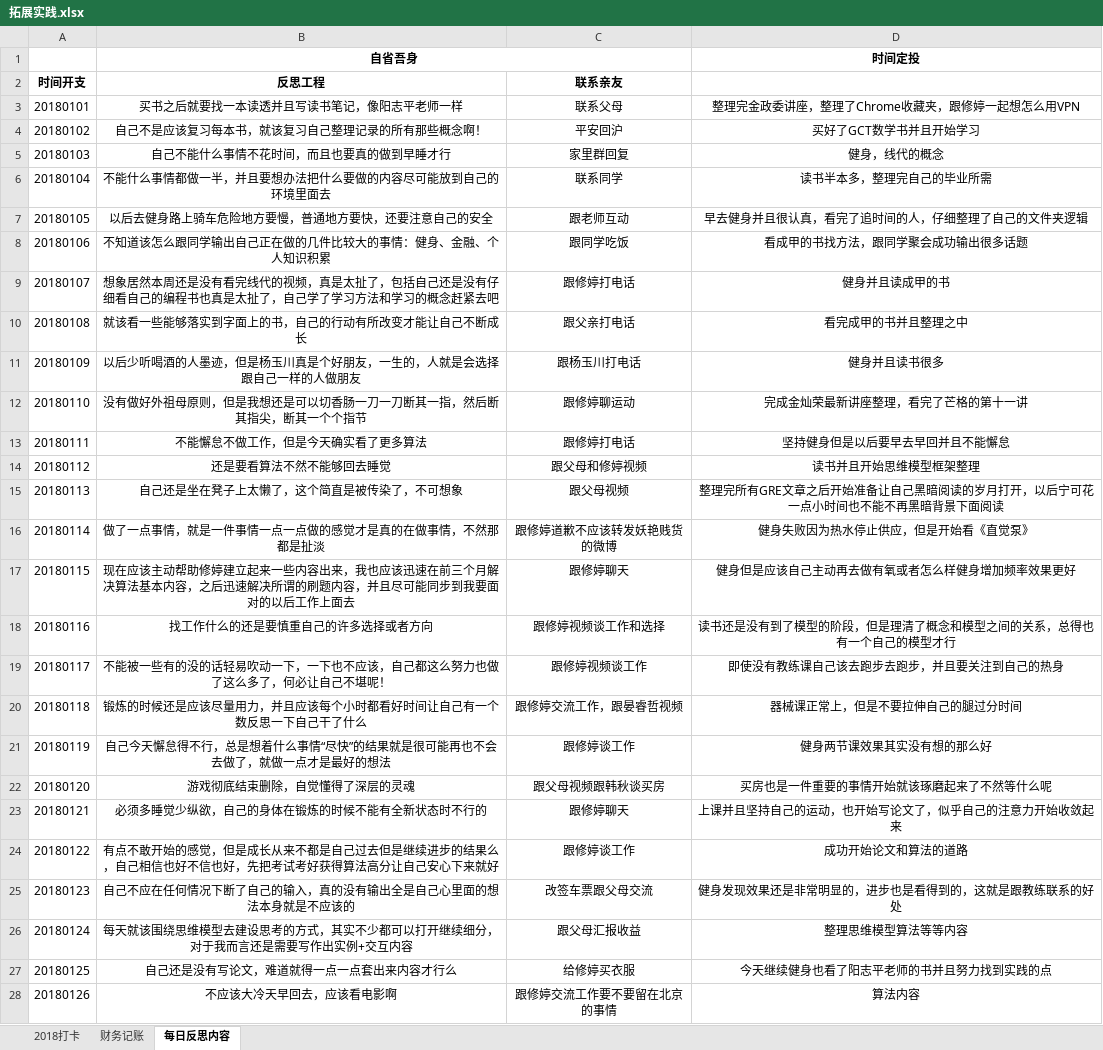
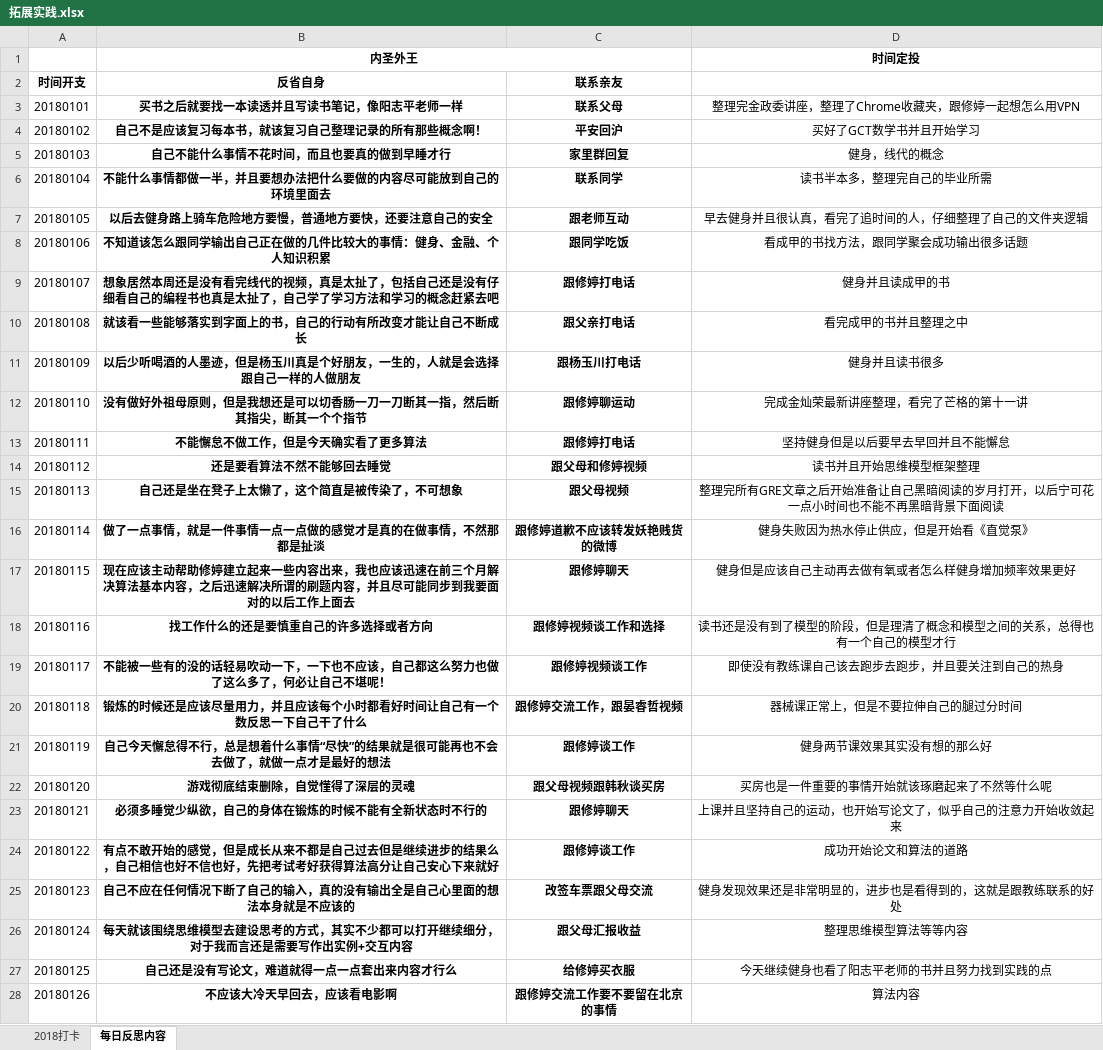
Before and after one commit to HanYouyang/GrowUp2018, an Excel workbook: 拓展实践.xlsx, sheet 每日反思内容, drawn as a sheet; only a part is shown; values as stored, in another font and other column widths than the file's, no borders; the diff covers the shown part only; the diff names each change by its address in the sheet, - before the commit and + after, or states it on an @@ line.

```diff
--- a/拓展实践.xlsx (sheet 每日反思内容)
+++ b/拓展实践.xlsx (sheet 每日反思内容)
-sheet tab: 财务记账
-B1 (反省自身): 自省吾身
+B1 (反省自身): 内圣外王
-B2: 反思工程
+B2: 反省自身
-B3:C28 bold: off
+B3:C28 bold: on
```
Also changed, not shown: 26 edited cells and cell formats elsewhere in this sheet, sheet 2018打卡, 3 other files.
